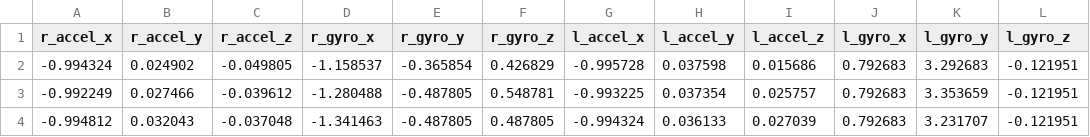
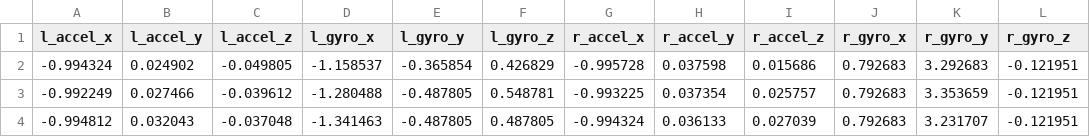
Before and after one commit to DDLAK/soft-arm, a CSV file: experiment/5_Pose_estimation/data/test1_1.csv, drawn as a sheet; only a part is shown.

Commit message:
Modified the format of 'test1_*'

```diff
--- a/experiment/5_Pose_estimation/data/test1_1.csv
+++ b/experiment/5_Pose_estimation/data/test1_1.csv
@@ -1,2 +1,2 @@
-r_accel_x,r_accel_y,r_accel_z,r_gyro_x,r_gyro_y,r_gyro_z,l_accel_x,l_accel_y,l_accel_z,l_gyro_x,l_gyro_y,l_gyro_z
+l_accel_x,l_accel_y,l_accel_z,l_gyro_x,l_gyro_y,l_gyro_z,r_accel_x,r_accel_y,r_accel_z,r_gyro_x,r_gyro_y,r_gyro_z
 -0.994324,0.024902,-0.049805,-1.158537,-0.365854,0.426829,-0.995728,0.037598,0.015686,0.792683,3.292683,-0.121951
```
Also changed, not shown: experiment/5_Pose_estimation/data/test1_4.csv, 1 other file.
